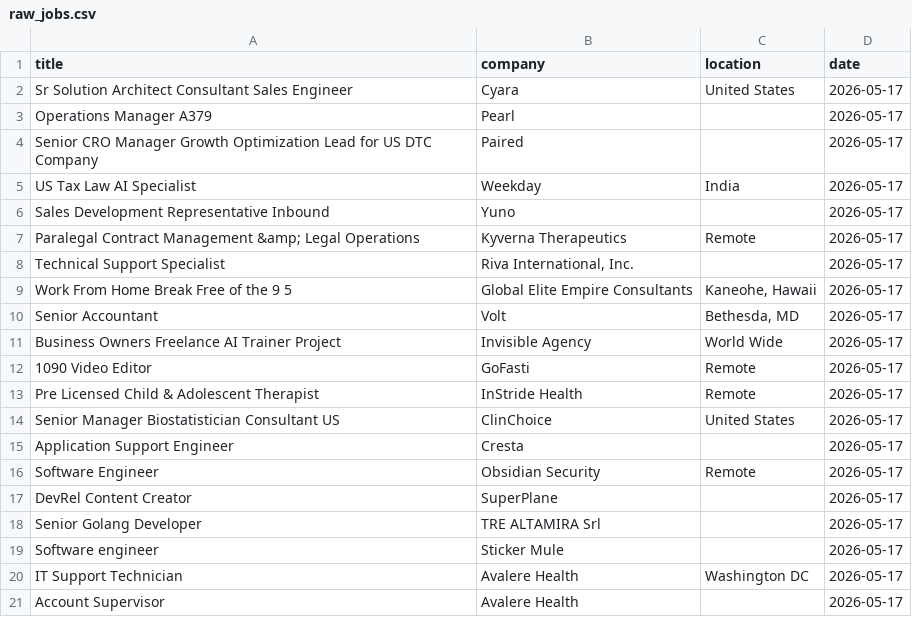
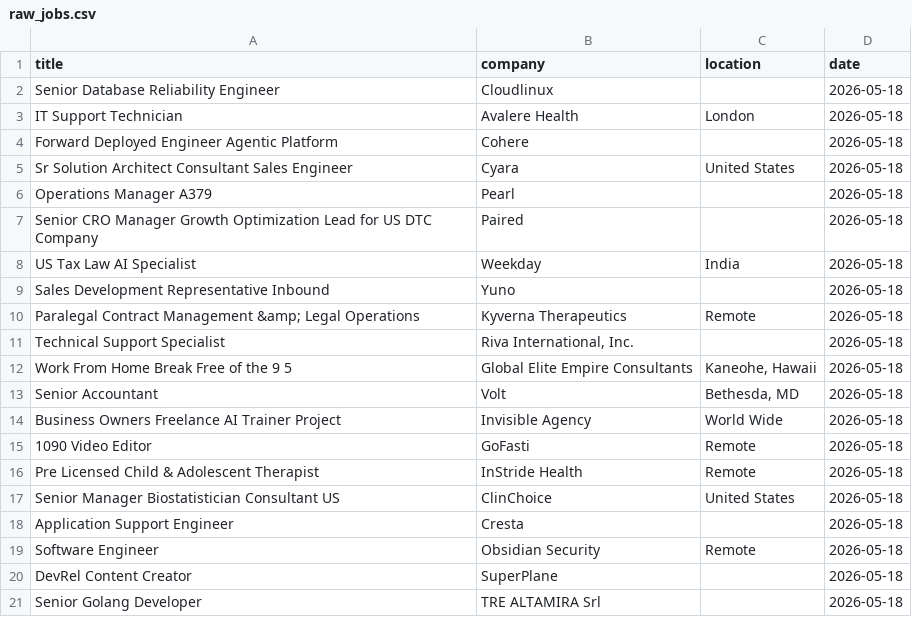
Before and after one commit to vvreddy4/Data-pipeline, a CSV file: data/raw_jobs.csv, drawn as a sheet.

Commit message:
Daily job data update

```diff
--- a/data/raw_jobs.csv
+++ b/data/raw_jobs.csv
@@ -1,21 +1,21 @@
 title,company,location,date
-Sr Solution Architect Consultant Sales Engineer,Cyara,United States,2026-05-17
-Operations Manager A379,Pearl,,2026-05-17
-Senior CRO Manager Growth Optimization Lead for US DTC Company,Paired,,2026-05-17
-US Tax Law AI Specialist,Weekday,India,2026-05-17
-Sales Development Representative Inbound,Yuno,,2026-05-17
-Paralegal Contract Management &amp; Legal Operations,Kyverna Therapeutics,Remote,2026-05-17
-Technical Support Specialist,"Riva International, Inc.",,2026-05-17
-Work From Home Break Free of the 9 5,Global Elite Empire Consultants,"Kaneohe, Hawaii",2026-05-17
-Senior Accountant,Volt,"Bethesda, MD",2026-05-17
-Business Owners Freelance AI Trainer Project,Invisible Agency,World Wide,2026-05-17
-1090 Video Editor,GoFasti,Remote,2026-05-17
-Pre Licensed Child & Adolescent Therapist,InStride Health,Remote,2026-05-17
-Senior Manager Biostatistician Consultant US,ClinChoice,United States,2026-05-17
-Application Support Engineer,Cresta,,2026-05-17
-Software Engineer,Obsidian Security,Remote,2026-05-17
-DevRel Content Creator,SuperPlane,,2026-05-17
-Senior Golang Developer,TRE ALTAMIRA Srl,,2026-05-17
-Software engineer,Sticker Mule,,2026-05-17
-IT Support Technician,Avalere Health ,Washington DC,2026-05-17
-Account Supervisor,Avalere Health ,,2026-05-17
+Senior Database Reliability Engineer,Cloudlinux,,2026-05-18
+IT Support Technician,Avalere Health ,London,2026-05-18
+Forward Deployed Engineer Agentic Platform,Cohere,,2026-05-18
+Sr Solution Architect Consultant Sales Engineer,Cyara,United States,2026-05-18
+Operations Manager A379,Pearl,,2026-05-18
+Senior CRO Manager Growth Optimization Lead for US DTC Company,Paired,,2026-05-18
+US Tax Law AI Specialist,Weekday,India,2026-05-18
+Sales Development Representative Inbound,Yuno,,2026-05-18
+Paralegal Contract Management &amp; Legal Operations,Kyverna Therapeutics,Remote,2026-05-18
+Technical Support Specialist,"Riva International, Inc.",,2026-05-18
+Work From Home Break Free of the 9 5,Global Elite Empire Consultants,"Kaneohe, Hawaii",2026-05-18
+Senior Accountant,Volt,"Bethesda, MD",2026-05-18
+Business Owners Freelance AI Trainer Project,Invisible Agency,World Wide,2026-05-18
+1090 Video Editor,GoFasti,Remote,2026-05-18
+Pre Licensed Child & Adolescent Therapist,InStride Health,Remote,2026-05-18
+Senior Manager Biostatistician Consultant US,ClinChoice,United States,2026-05-18
+Application Support Engineer,Cresta,,2026-05-18
+Software Engineer,Obsidian Security,Remote,2026-05-18
+DevRel Content Creator,SuperPlane,,2026-05-18
+Senior Golang Developer,TRE ALTAMIRA Srl,,2026-05-18
```
Also changed, not shown: data/cleaned_jobs.csv.
